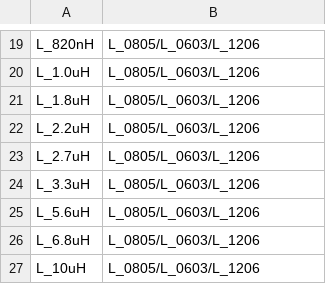
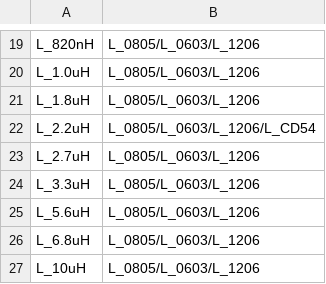
Before and after one commit to louiscklaw/lib_value_generator, a CSV file: l_value_list.csv, drawn as a sheet; only a part is shown, gaps mark what is left out.

Commit message:
update for CD54,

```diff
--- a/l_value_list.csv
+++ b/l_value_list.csv
@@ -21,3 +21,3 @@ L_1.0uH,L_0805/L_0603/L_1206
 L_1.8uH,L_0805/L_0603/L_1206
-L_2.2uH,L_0805/L_0603/L_1206
+L_2.2uH,L_0805/L_0603/L_1206/L_CD54
 L_2.7uH,L_0805/L_0603/L_1206
```
